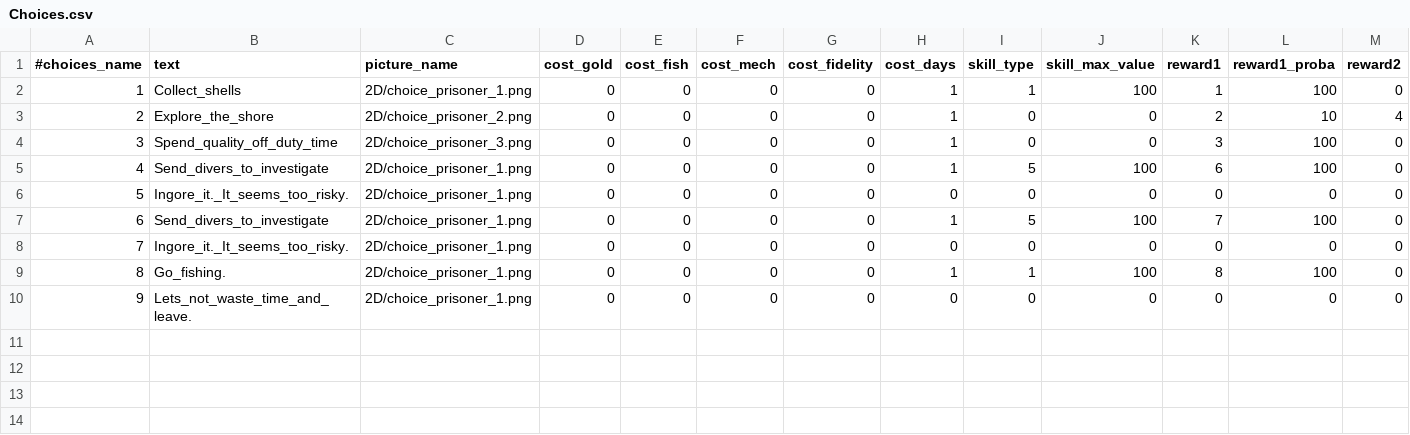
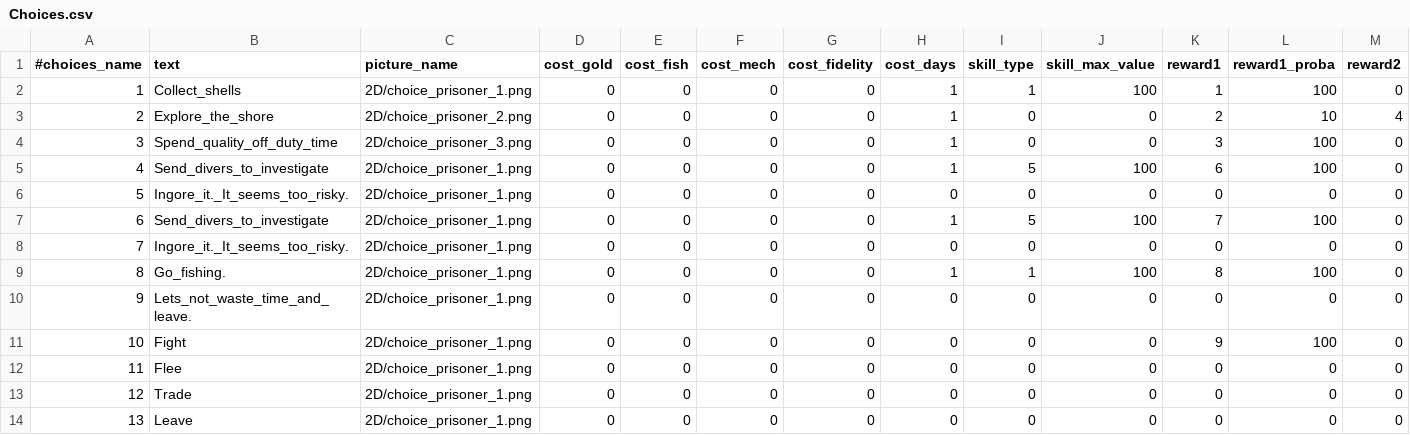
Before and after one commit to StarfighterDevTeam/StarFighter, a CSV file: Unstable/StarFighter/StarFighter/Assets/Scripts/Generated/Choices.csv, drawn as a sheet; only a part is shown; rows hold the shown columns only; the diff names each change by its address in the sheet, - before the commit and + after, or states it on an @@ line.

Commit message:
Combat integrated in choices system

```diff
--- a/Unstable/StarFighter/StarFighter/Assets/Scripts/Generated/Choices.csv
+++ b/Unstable/StarFighter/StarFighter/Assets/Scripts/Generated/Choices.csv
+row 11: 10 | Fight | 2D/choice_prisoner_1.png | 0 | 0 | 0 | 0 | 0 | 0 | 0 | 9 | 100 | 0
+row 12: 11 | Flee | 2D/choice_prisoner_1.png | 0 | 0 | 0 | 0 | 0 | 0 | 0 | 0 | 0 | 0
+row 13: 12 | Trade | 2D/choice_prisoner_1.png | 0 | 0 | 0 | 0 | 0 | 0 | 0 | 0 | 0 | 0
+row 14: 13 | Leave | 2D/choice_prisoner_1.png | 0 | 0 | 0 | 0 | 0 | 0 | 0 | 0 | 0 | 0
```
Also changed, not shown: Unstable/StarFighter/StarFighter/Assets/Scripts/Generated/Rewards.csv, 9 other files.
